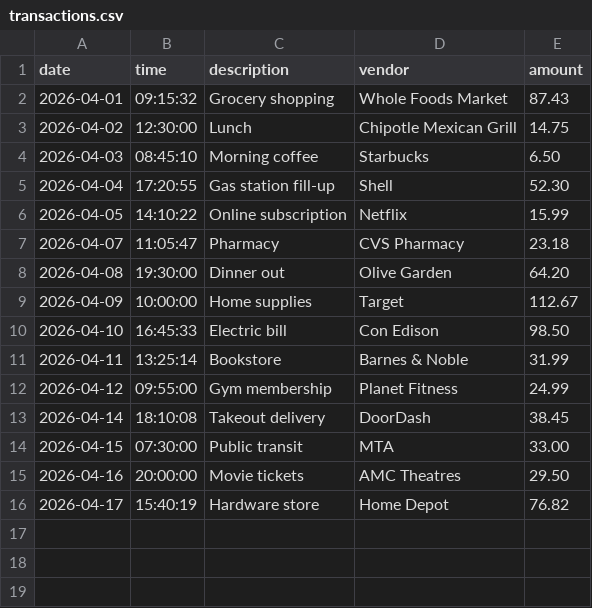
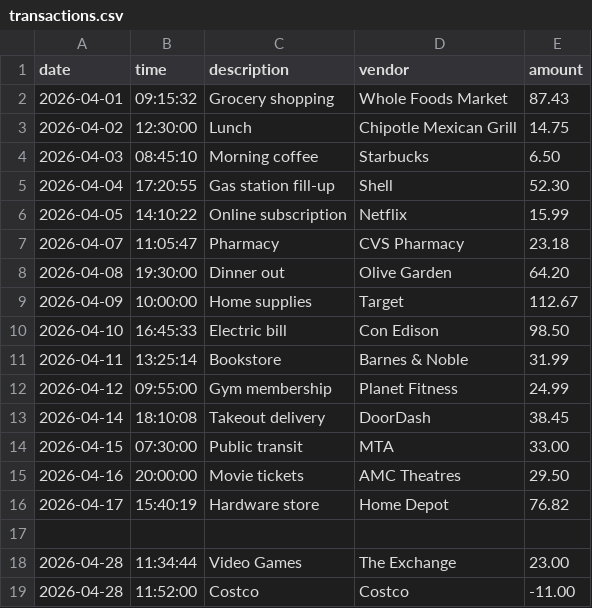
Before and after one commit to nateb9086-svg/account-ledger-application, a CSV file: transactions.csv, drawn as a sheet; the diff names each change by its address in the sheet, - before the commit and + after, or states it on an @@ line.

```diff
--- a/transactions.csv
+++ b/transactions.csv
+row 17: (empty)
+row 18: 2026-04-28 | 11:34:44 | Video Games | The Exchange | 23.00
+row 19: 2026-04-28 | 11:52:00 | Costco | Costco | -11.00
```
Also changed, not shown: 1 other file.
